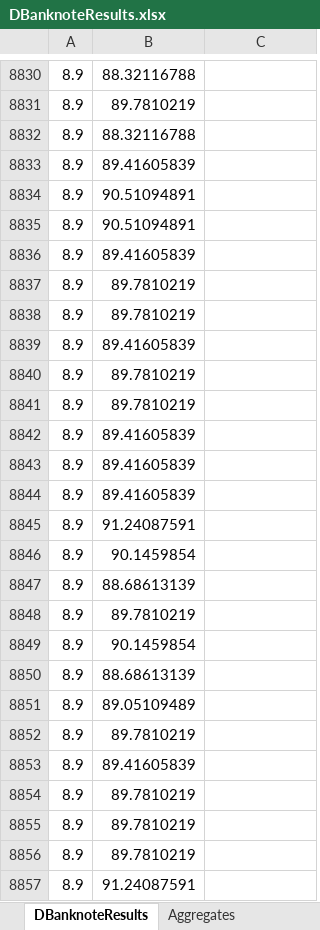
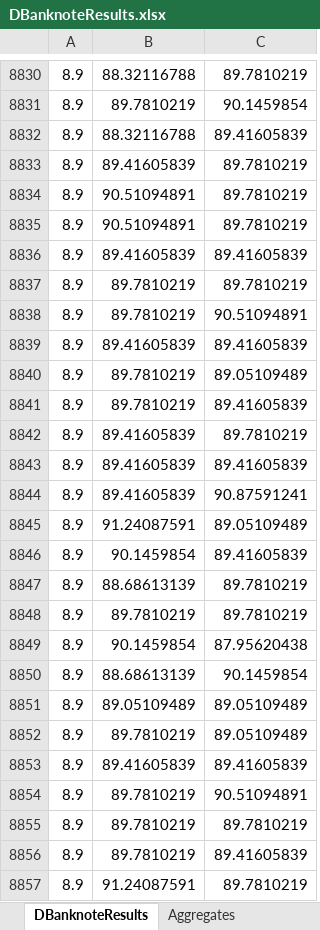
Before and after one commit to gjtempleton/BPM-WindowsFormApp, an Excel workbook: DBanknoteResults.xlsx, sheet DBanknoteResults, drawn as a sheet; only a part is shown, gaps mark what is left out; values as stored, in another font and other column widths than the file's, no borders; the diff covers the shown part only; the diff names each change by its address in the sheet, - before the commit and + after, or states it on an @@ line.

Commit message:
Final results from banknote dataset

```diff
--- a/DBanknoteResults.xlsx (sheet DBanknoteResults)
+++ b/DBanknoteResults.xlsx (sheet DBanknoteResults)
-C8830: (empty)
+C8830: 89.7810219
-C8831: (empty)
+C8831: 90.1459854
-C8832: (empty)
+C8832: 89.41605839
-C8833:C8835: (empty)
+C8833:C8835: 89.7810219
-C8836: (empty)
+C8836: 89.41605839
-C8837: (empty)
+C8837: 89.7810219
-C8838: (empty)
+C8838: 90.51094891
-C8839: (empty)
+C8839: 89.41605839
-C8840: (empty)
+C8840: 89.05109489
-C8841: (empty)
+C8841: 89.41605839
-C8842: (empty)
+C8842: 89.7810219
-C8843: (empty)
+C8843: 89.41605839
-C8844: (empty)
+C8844: 90.87591241
-C8845: (empty)
+C8845: 89.05109489
-C8846: (empty)
+C8846: 89.41605839
-C8847:C8848: (empty)
+C8847:C8848: 89.7810219
-C8849: (empty)
+C8849: 87.95620438
-C8850: (empty)
+C8850: 90.1459854
-C8851:C8852: (empty)
+C8851:C8852: 89.05109489
-C8853: (empty)
+C8853: 89.41605839
-C8854: (empty)
+C8854: 90.51094891
-C8855: (empty)
+C8855: 89.7810219
-C8856: (empty)
+C8856: 89.41605839
-C8857: (empty)
+C8857: 89.7810219
```
Also changed, not shown: 1172 edited cells elsewhere in this sheet, sheet Aggregates, charts or pictures.
